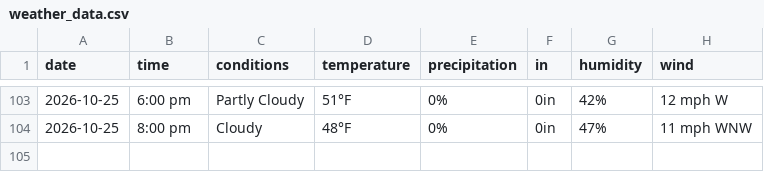
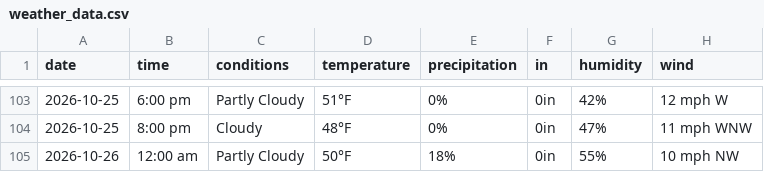
Before and after one commit to dpteddy/SDC-dashboard, a CSV file: data/weather_data.csv, drawn as a sheet; only a part is shown, gaps mark what is left out.

```diff
--- a/data/weather_data.csv
+++ b/data/weather_data.csv
@@ -104 +104,2 @@ date,time,conditions,temperature,precipitation,in,humidity,wind
 2026-10-25,8:00 pm,Cloudy,48°F,0%,0in,47%,11 mph WNW
+2026-10-26,12:00 am,Partly Cloudy,50°F,18%,0in,55%,10 mph NW
```
